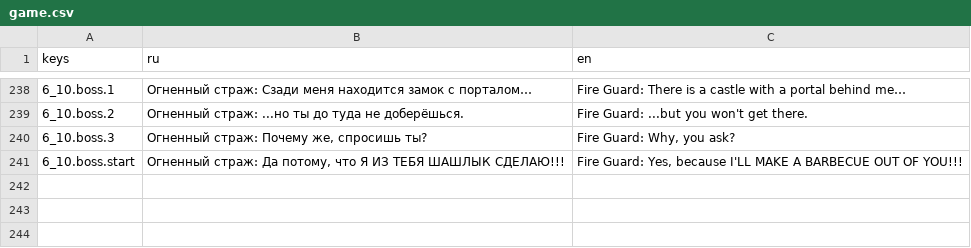
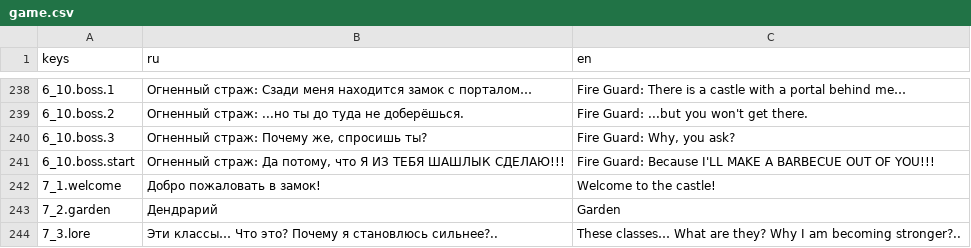
Before and after one commit to Diamond-Studio-GAMES/alpha-platformer2, a CSV file: misc/translations/game.csv, drawn as a sheet; only a part is shown, gaps mark what is left out; the diff names each change by its address in the sheet, - before the commit and + after, or states it on an @@ line.

Commit message:
Bug fixes and improvements
- Translation fixes
 - Fix to bosses reset on death
 - Fix death bug on time stop
 - Fix bug with error popup in shop
 - Fix bug with camera in training
 - Center soul power and gadget description in box
 - 4-1: make ceil above fire higher
 - 4-3: make start easier
 - Add new mob to mini-games

```diff
--- a/misc/translations/game.csv
+++ b/misc/translations/game.csv
-C241 (en): Fire Guard: Yes, because I'LL MAKE…
+C241 (en): Fire Guard: Because I'LL MAKE…
+row 242: 7_1.welcome | Добро пожаловать в замок! | Welcome to the castle!
+row 243: 7_2.garden | Дендрарий | Garden
+row 244: 7_3.lore | Эти классы… Что это? Почему я становлюсь сильнее?.. | These classes… What are they? Why I am becoming stronger?..
```
Also changed, not shown: 17 other files.
